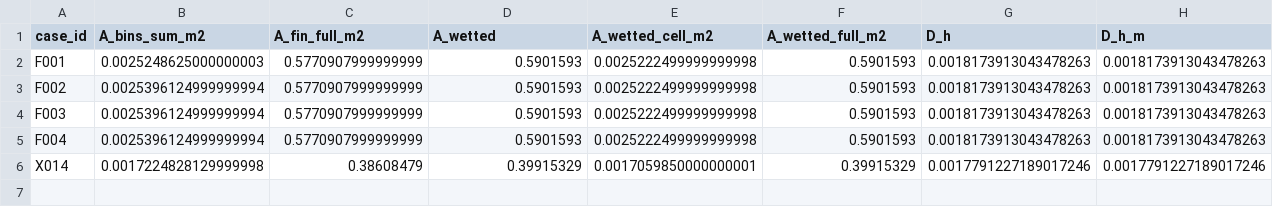
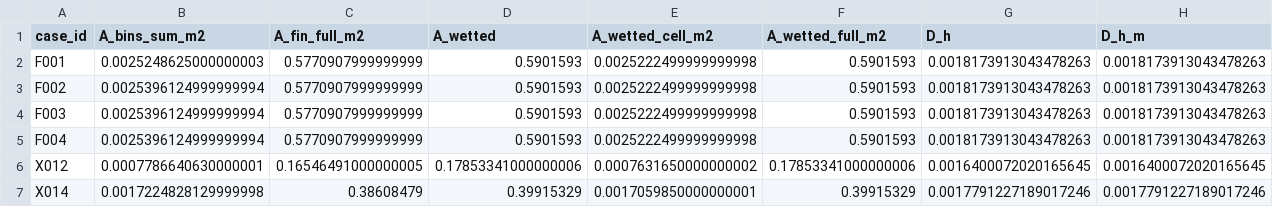
Before and after one commit to azan84/IJHMT_CFP, a CSV file: unit_cell_campaign/results/ledger_remote.csv, drawn as a sheet; only a part is shown; rows hold the shown columns only; the diff names each change by its address in the sheet, - before the commit and + after, or states it on an @@ line.

Commit message:
results: X012 (envelope, 4032 iterations)

```diff
--- a/unit_cell_campaign/results/ledger_remote.csv
+++ b/unit_cell_campaign/results/ledger_remote.csv
+row 6: X012 | 0.0007786640630000001 | 0.16546491000000005 | 0.17853341000000006 | 0.0007631650000000002 | 0.17853341000000006 | 0.0016400072020165645 | 0.0016400072020165645
```
Also changed, not shown: 3 other files.
